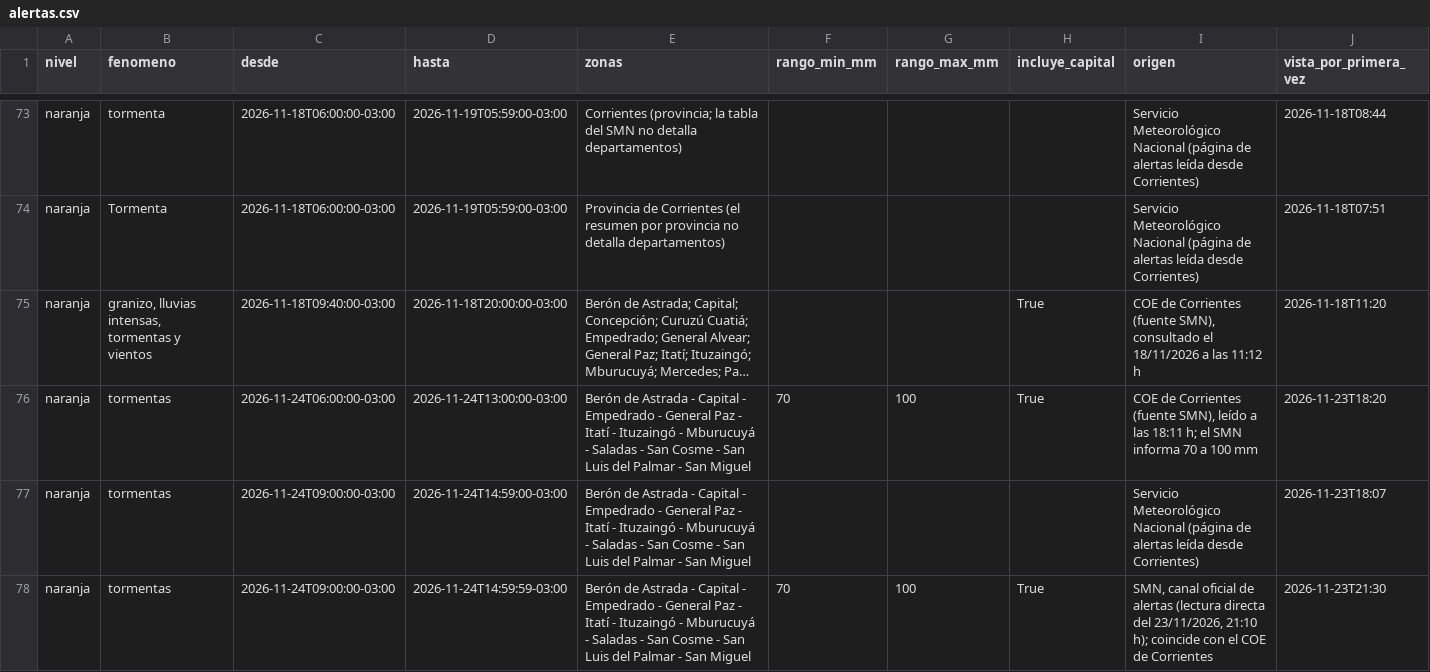
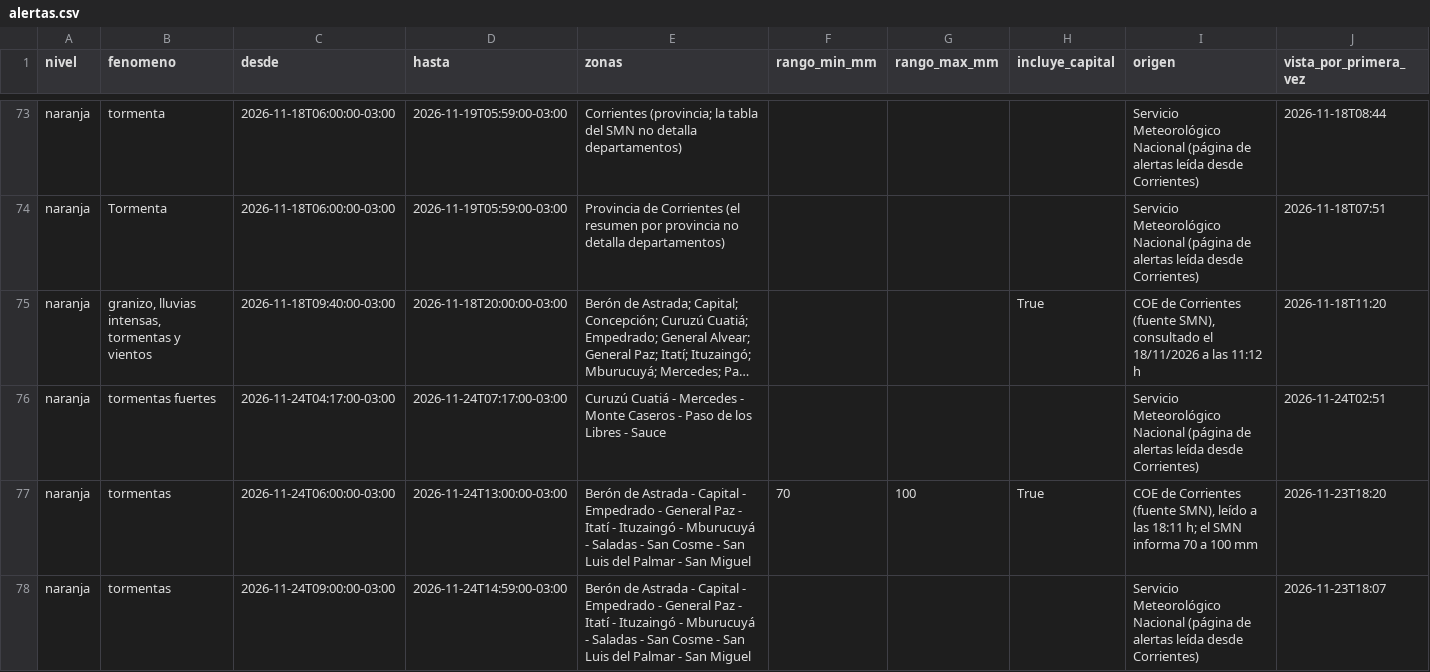
Before and after one commit to tablerocorrientes/tablerocorrientes.github.io, a CSV file: data/registro/alertas.csv, drawn as a sheet; only a part is shown, gaps mark what is left out; the shorter side is filled out with more unchanged rows; long unchanged cells end in …; the diff names each change by its address in the sheet, - before the commit and + after, or states it on an @@ line.

```diff
--- a/data/registro/alertas.csv
+++ b/data/registro/alertas.csv
+row 76: naranja | tormentas fuertes | 2026-11-24T04:17:00-03:00 | 2026-11-24T07:17:00-03:00 | Curuzú Cuatiá - Mercedes - Monte Caseros - Paso de los Libres - Sauce |  |  |  | Servicio Meteorológico Nacional (página de alertas leída desde Corrientes) | 2026-11-24T02:51
```
Also changed, not shown: data/registro/lluvia_horaria.csv, data/registro/resumen_diario_lluvia.csv, 7 other files.
